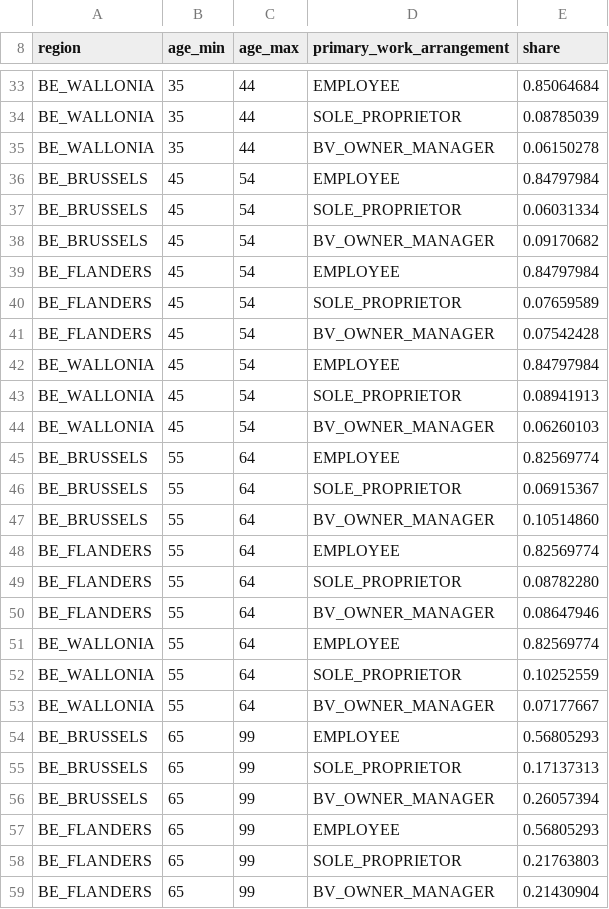
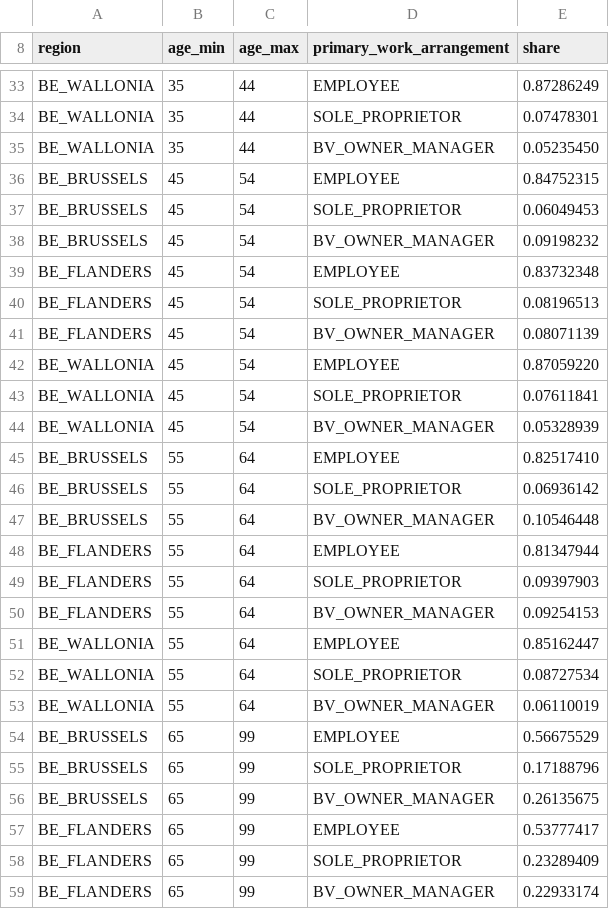
Before and after one commit to andvark/belgium_abm, a CSV file: data/real/belgium_2025/work_arrangement_by_age_region.csv, drawn as a sheet; only a part is shown, gaps mark what is left out; the diff covers the shown part only; the diff names each change by its address in the sheet, - before the commit and + after, or states it on an @@ line.

```diff
--- a/data/real/belgium_2025/work_arrangement_by_age_region.csv
+++ b/data/real/belgium_2025/work_arrangement_by_age_region.csv
-E33 (share): 0.85064684
+E33 (share): 0.87286249
-E34 (share): 0.08785039
+E34 (share): 0.07478301
-E35 (share): 0.06150278
+E35 (share): 0.05235450
-E36 (share): 0.84797984
+E36 (share): 0.84752315
-E37 (share): 0.06031334
+E37 (share): 0.06049453
-E38 (share): 0.09170682
+E38 (share): 0.09198232
-E39 (share): 0.84797984
+E39 (share): 0.83732348
-E40 (share): 0.07659589
+E40 (share): 0.08196513
-E41 (share): 0.07542428
+E41 (share): 0.08071139
-E42 (share): 0.84797984
+E42 (share): 0.87059220
-E43 (share): 0.08941913
+E43 (share): 0.07611841
-E44 (share): 0.06260103
+E44 (share): 0.05328939
-E45 (share): 0.82569774
+E45 (share): 0.82517410
-E46 (share): 0.06915367
+E46 (share): 0.06936142
-E47 (share): 0.10514860
+E47 (share): 0.10546448
-E48 (share): 0.82569774
+E48 (share): 0.81347944
-E49 (share): 0.08782280
+E49 (share): 0.09397903
-E50 (share): 0.08647946
+E50 (share): 0.09254153
-E51 (share): 0.82569774
+E51 (share): 0.85162447
-E52 (share): 0.10252559
+E52 (share): 0.08727534
-E53 (share): 0.07177667
+E53 (share): 0.06110019
-E54 (share): 0.56805293
+E54 (share): 0.56675529
-E55 (share): 0.17137313
+E55 (share): 0.17188796
-E56 (share): 0.26057394
+E56 (share): 0.26135675
-E57 (share): 0.56805293
+E57 (share): 0.53777417
-E58 (share): 0.21763803
+E58 (share): 0.23289409
-E59 (share): 0.21430904
+E59 (share): 0.22933174
```
Also changed, not shown: 29 edited cells elsewhere in this file, data/real/belgium_2025/demography_rates.csv, data/real/belgium_2025/education_by_age_region.csv, 32 other files.
